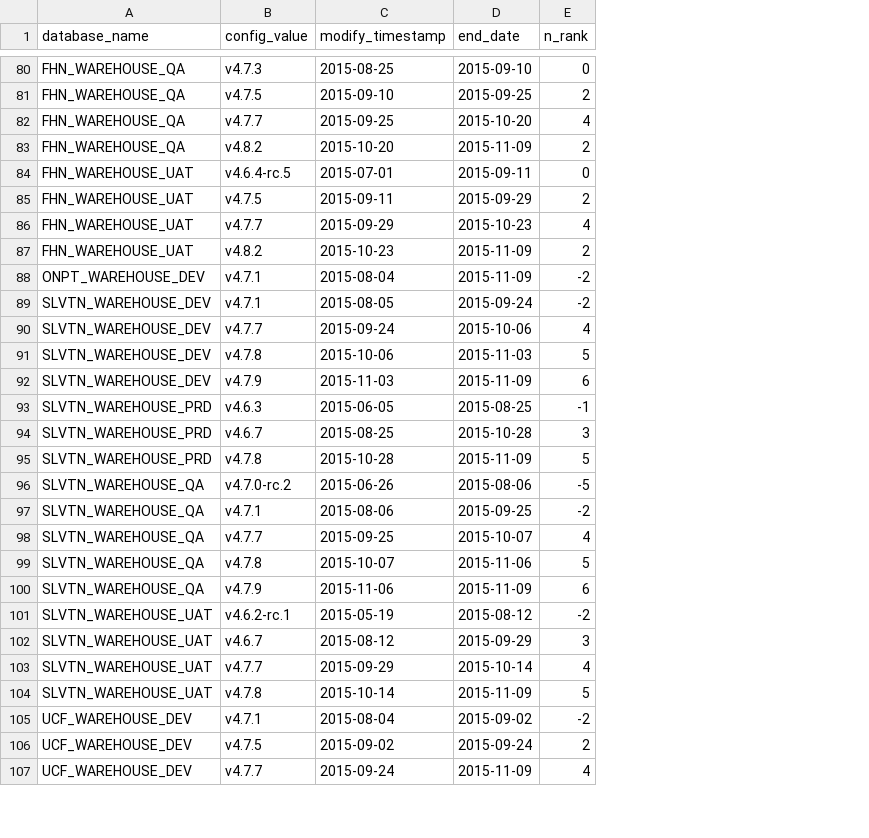
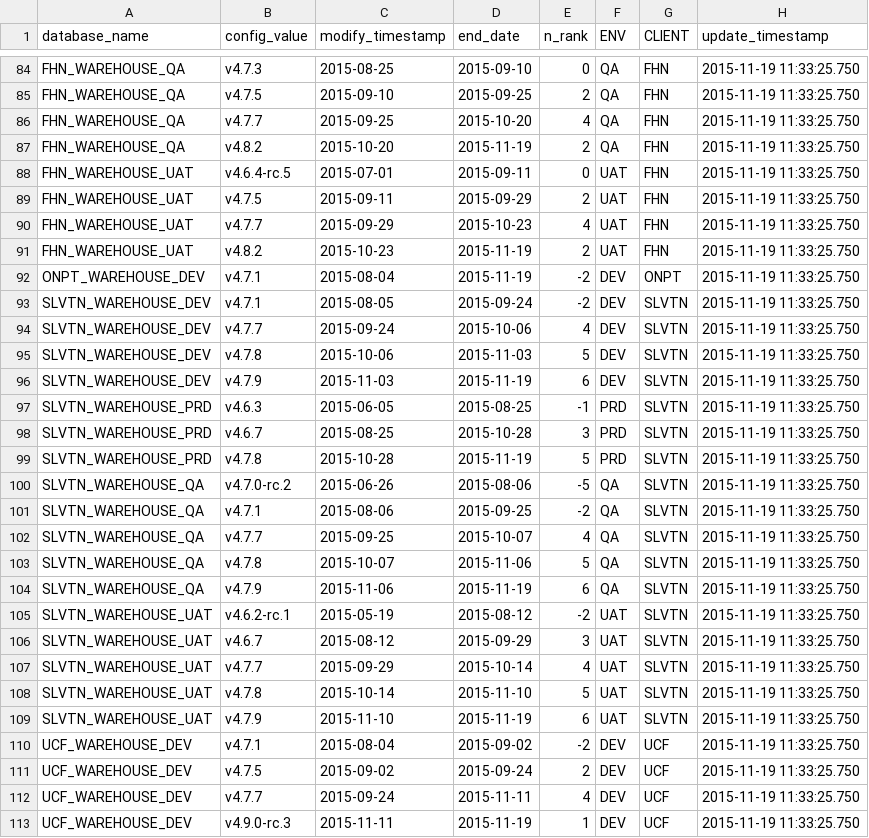
Before and after one commit to smnioffe/web, a CSV file: config_output/versionhistory/data.csv, drawn as a sheet; only a part is shown, gaps mark what is left out; addresses are those after the commit; the diff covers the shown part only; the diff names each change by its address in the sheet, - before the commit and + after, or states it on an @@ line.

Commit message:
updatinf labs data

```diff
--- a/config_output/versionhistory/data.csv
+++ b/config_output/versionhistory/data.csv
+column F (ENV), rows 84-108: QA | QA | QA | QA | UAT | UAT | UAT | UAT | DEV | DEV | DEV | DEV | DEV | PRD | PRD | PRD | QA | QA | QA | QA | QA | UAT | UAT | UAT | UAT; rows 110-112: all DEV
+column G (CLIENT), rows 84-108: FHN | FHN | FHN | FHN | FHN | FHN | FHN | FHN | ONPT | SLVTN | SLVTN | SLVTN | SLVTN | SLVTN | SLVTN | SLVTN | SLVTN | SLVTN | SLVTN | SLVTN | SLVTN | SLVTN | SLVTN | SLVTN | SLVTN; rows 110-112: all UCF
+column H (update_timestamp), rows 84-108: all 2015-11-19 11:33:25.750; rows 110-112: all 2015-11-19 11:33:25.750
-D87 (end_date): 2015-11-09
+D87 (end_date): 2015-11-19
-D91:D92 (end_date): 2015-11-09
+D91:D92 (end_date): 2015-11-19
-D96 (end_date): 2015-11-09
+D96 (end_date): 2015-11-19
-D99 (end_date): 2015-11-09
+D99 (end_date): 2015-11-19
-D104 (end_date): 2015-11-09
+D104 (end_date): 2015-11-19
-D108 (end_date): 2015-11-09
+D108 (end_date): 2015-11-10
+row 109: SLVTN_WAREHOUSE_UAT | v4.7.9 | 2015-11-10 | 2015-11-19 | 6 | UAT | SLVTN | 2015-11-19 11:33:25.750
-D112 (end_date): 2015-11-09
+D112 (end_date): 2015-11-11
+row 113: UCF_WAREHOUSE_DEV | v4.9.0-rc.3 | 2015-11-11 | 2015-11-19 | 1 | DEV | UCF | 2015-11-19 11:33:25.750
```
Also changed, not shown: 6 added rows and 30 edited cells elsewhere in this file, config_output/data/report_output.csv.
